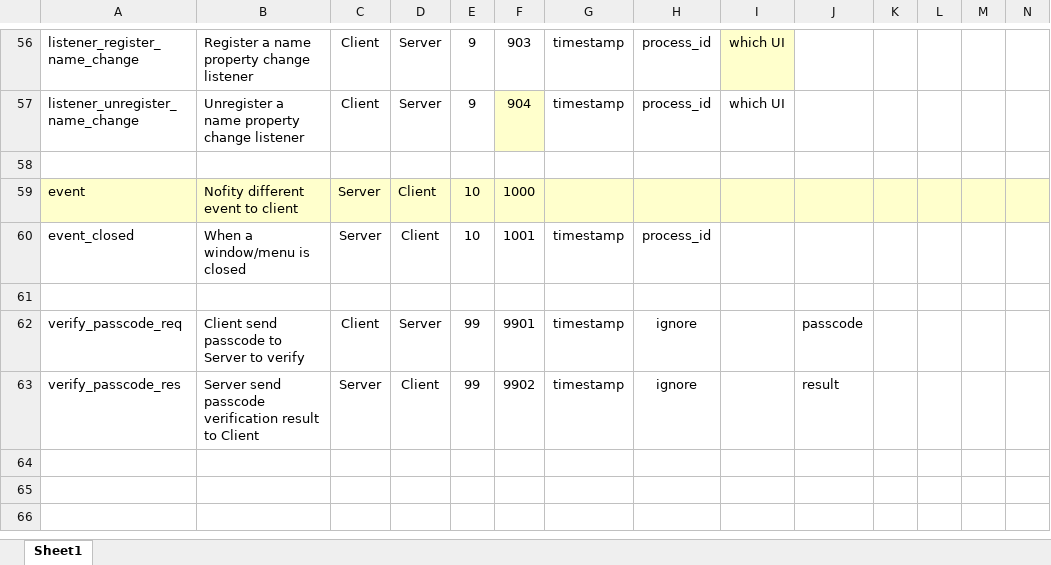
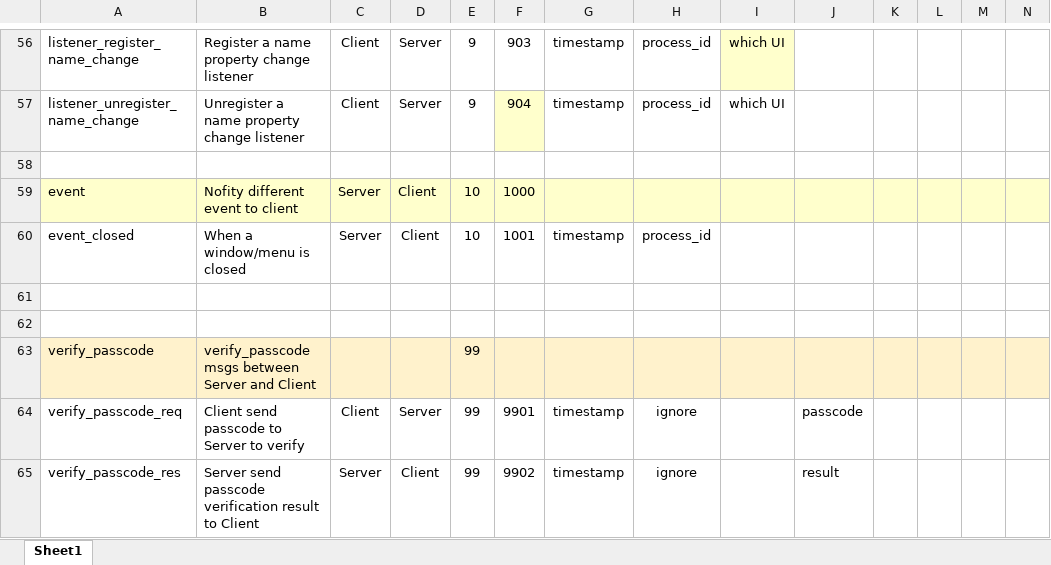
Before and after one commit to oscarlab/sinter, an Excel workbook: common/messages.xlsx, sheet Sheet1, drawn as a sheet; only a part is shown, gaps mark what is left out; values as stored, in another font and other column widths than the file's, no borders; the diff names each change by its address in the sheet, - before the commit and + after, or states it on an @@ line.

Commit message:
revise service_code/sub_code for verify_passcode messages

```diff
--- a/common/messages.xlsx (sheet Sheet1)
+++ b/common/messages.xlsx (sheet Sheet1)
+row 62: (empty)
+row 63: verify_passcode | verify_passcode msgs between Server and Client |  |  | 99
```
Also changed, not shown: 5 other files.
